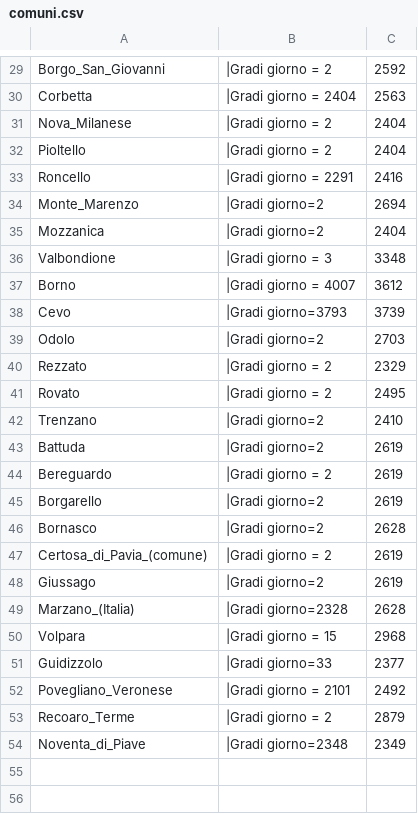
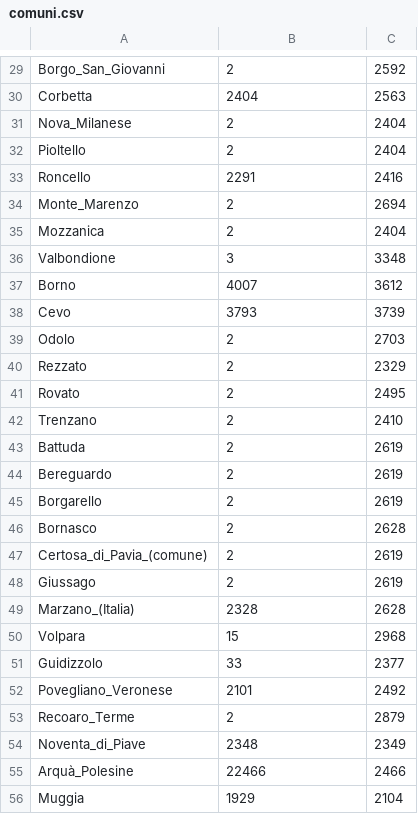
Before and after one commit to ferdi2005/gradigiorno, a CSV file: comuni.csv, drawn as a sheet; only a part is shown, gaps mark what is left out; the diff covers the shown part only; the diff names each change by its address in the sheet, - before the commit and + after, or states it on an @@ line.

Commit message:
Gradi giorno aggiornati

```diff
--- a/comuni.csv
+++ b/comuni.csv
-B29: |Gradi giorno = 2
+B29: 2
-B30: |Gradi giorno = 2404
+B30: 2404
-B31:B32: |Gradi giorno = 2
+B31:B32: 2
-B33: |Gradi giorno = 2291
+B33: 2291
-B34:B35: |Gradi giorno=2
+B34:B35: 2
-B36: |Gradi giorno = 3
+B36: 3
-B37: |Gradi giorno = 4007
+B37: 4007
-B38: |Gradi giorno=3793
+B38: 3793
-B39: |Gradi giorno=2
+B39: 2
-B40:B41: |Gradi giorno = 2
+B40:B41: 2
-B42:B43: |Gradi giorno=2
+B42:B43: 2
-B44: |Gradi giorno = 2
+B44: 2
-B45:B46: |Gradi giorno=2
+B45:B46: 2
-B47: |Gradi giorno = 2
+B47: 2
-B48: |Gradi giorno=2
+B48: 2
-B49: |Gradi giorno=2328
+B49: 2328
-B50: |Gradi giorno = 15
+B50: 15
-B51: |Gradi giorno=33
+B51: 33
-B52: |Gradi giorno = 2101
+B52: 2101
-B53: |Gradi giorno = 2
+B53: 2
-B54: |Gradi giorno=2348
+B54: 2348
+row 55: Arquà_Polesine | 22466 | 2466
+row 56: Muggia | 1929 | 2104
```
Also changed, not shown: 33 added rows and 28 edited cells elsewhere in this file, 3 other files.
